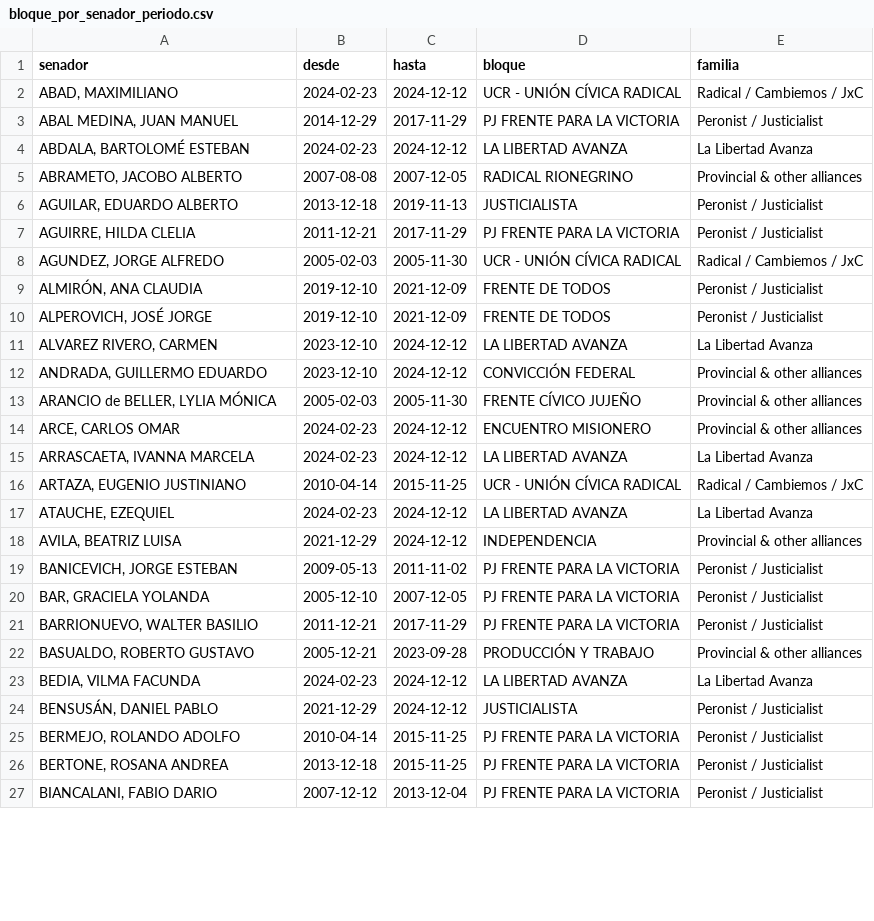
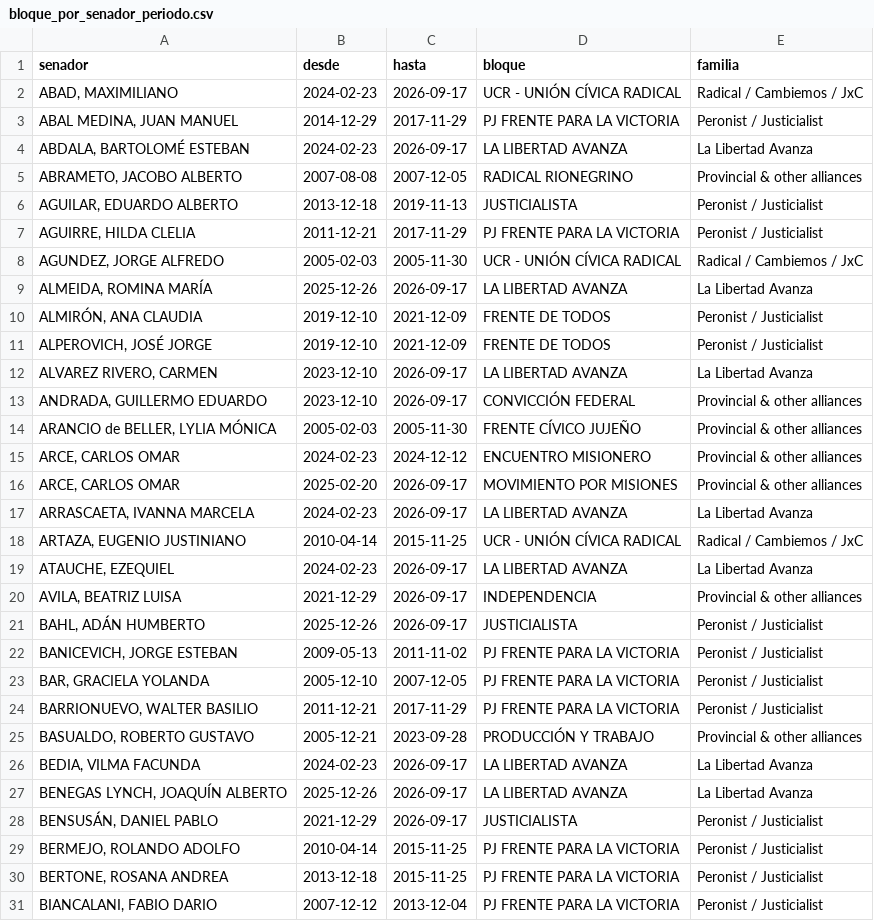
Before and after one commit to jpripamonti/ar_congress, a CSV file: reference/senado/bloque_por_senador_periodo.csv, drawn as a sheet; only a part is shown; the diff covers the shown part only.

```diff
--- a/reference/senado/bloque_por_senador_periodo.csv
+++ b/reference/senado/bloque_por_senador_periodo.csv
@@ -1,5 +1,5 @@
 senador,desde,hasta,bloque,familia
-"ABAD, MAXIMILIANO",2024-02-23,2024-12-12,UCR - UNIÓN CÍVICA RADICAL,Radical / Cambiemos / JxC
+"ABAD, MAXIMILIANO",2024-02-23,2026-09-17,UCR - UNIÓN CÍVICA RADICAL,Radical / Cambiemos / JxC
 "ABAL MEDINA, JUAN MANUEL",2014-12-29,2017-11-29,PJ FRENTE PARA LA VICTORIA,Peronist / Justicialist
-"ABDALA, BARTOLOMÉ ESTEBAN",2024-02-23,2024-12-12,LA LIBERTAD AVANZA,La Libertad Avanza
+"ABDALA, BARTOLOMÉ ESTEBAN",2024-02-23,2026-09-17,LA LIBERTAD AVANZA,La Libertad Avanza
 "ABRAMETO, JACOBO ALBERTO",2007-08-08,2007-12-05,RADICAL RIONEGRINO,Provincial & other alliances
@@ -8,12 +8,15 @@ senador,desde,hasta,bloque,familia
 "AGUNDEZ, JORGE ALFREDO",2005-02-03,2005-11-30,UCR - UNIÓN CÍVICA RADICAL,Radical / Cambiemos / JxC
+"ALMEIDA, ROMINA MARÍA",2025-12-26,2026-09-17,LA LIBERTAD AVANZA,La Libertad Avanza
 "ALMIRÓN, ANA CLAUDIA",2019-12-10,2021-12-09,FRENTE DE TODOS,Peronist / Justicialist
 "ALPEROVICH, JOSÉ JORGE",2019-12-10,2021-12-09,FRENTE DE TODOS,Peronist / Justicialist
-"ALVAREZ RIVERO, CARMEN",2023-12-10,2024-12-12,LA LIBERTAD AVANZA,La Libertad Avanza
-"ANDRADA, GUILLERMO EDUARDO",2023-12-10,2024-12-12,CONVICCIÓN FEDERAL,Provincial & other alliances
+"ALVAREZ RIVERO, CARMEN",2023-12-10,2026-09-17,LA LIBERTAD AVANZA,La Libertad Avanza
+"ANDRADA, GUILLERMO EDUARDO",2023-12-10,2026-09-17,CONVICCIÓN FEDERAL,Provincial & other alliances
 "ARANCIO de BELLER, LYLIA MÓNICA",2005-02-03,2005-11-30,FRENTE CÍVICO JUJEÑO,Provincial & other alliances
 "ARCE, CARLOS OMAR",2024-02-23,2024-12-12,ENCUENTRO MISIONERO,Provincial & other alliances
-"ARRASCAETA, IVANNA MARCELA",2024-02-23,2024-12-12,LA LIBERTAD AVANZA,La Libertad Avanza
+"ARCE, CARLOS OMAR",2025-02-20,2026-09-17,MOVIMIENTO POR MISIONES,Provincial & other alliances
+"ARRASCAETA, IVANNA MARCELA",2024-02-23,2026-09-17,LA LIBERTAD AVANZA,La Libertad Avanza
 "ARTAZA, EUGENIO JUSTINIANO",2010-04-14,2015-11-25,UCR - UNIÓN CÍVICA RADICAL,Radical / Cambiemos / JxC
-"ATAUCHE, EZEQUIEL",2024-02-23,2024-12-12,LA LIBERTAD AVANZA,La Libertad Avanza
-"AVILA, BEATRIZ LUISA",2021-12-29,2024-12-12,INDEPENDENCIA,Provincial & other alliances
+"ATAUCHE, EZEQUIEL",2024-02-23,2026-09-17,LA LIBERTAD AVANZA,La Libertad Avanza
+"AVILA, BEATRIZ LUISA",2021-12-29,2026-09-17,INDEPENDENCIA,Provincial & other alliances
+"BAHL, ADÁN HUMBERTO",2025-12-26,2026-09-17,JUSTICIALISTA,Peronist / Justicialist
 "BANICEVICH, JORGE ESTEBAN",2009-05-13,2011-11-02,PJ FRENTE PARA LA VICTORIA,Peronist / Justicialist
@@ -22,4 +25,5 @@ senador,desde,hasta,bloque,familia
 "BASUALDO, ROBERTO GUSTAVO",2005-12-21,2023-09-28,PRODUCCIÓN Y TRABAJO,Provincial & other alliances
-"BEDIA, VILMA FACUNDA",2024-02-23,2024-12-12,LA LIBERTAD AVANZA,La Libertad Avanza
-"BENSUSÁN, DANIEL PABLO",2021-12-29,2024-12-12,JUSTICIALISTA,Peronist / Justicialist
+"BEDIA, VILMA FACUNDA",2024-02-23,2026-09-17,LA LIBERTAD AVANZA,La Libertad Avanza
+"BENEGAS LYNCH, JOAQUÍN ALBERTO",2025-12-26,2026-09-17,LA LIBERTAD AVANZA,La Libertad Avanza
+"BENSUSÁN, DANIEL PABLO",2021-12-29,2026-09-17,JUSTICIALISTA,Peronist / Justicialist
 "BERMEJO, ROLANDO ADOLFO",2010-04-14,2015-11-25,PJ FRENTE PARA LA VICTORIA,Peronist / Justicialist
```
Also changed, not shown: 21 added rows and 60 edited cells elsewhere in this file, 18 other files.
